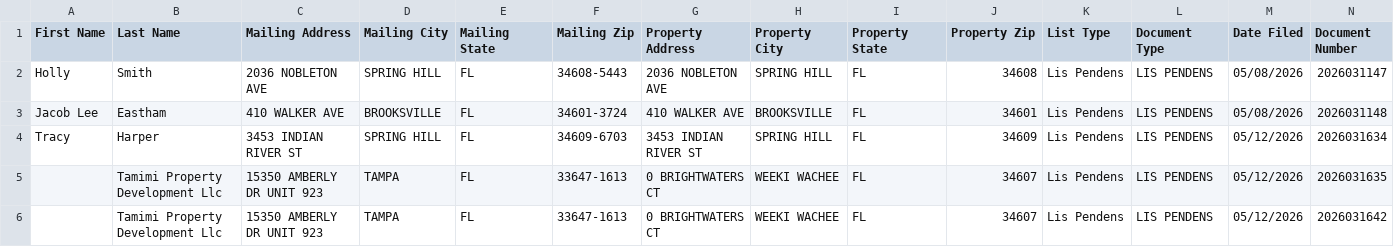
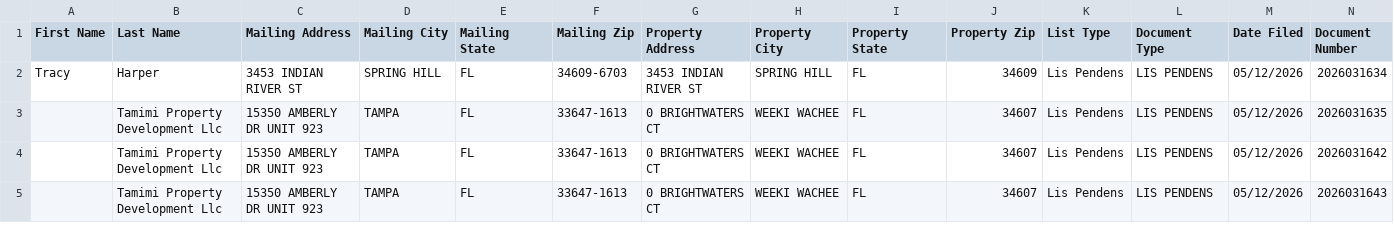
Before and after one commit to davidgunz13/hernando-lead-scraper, a CSV file: dashboard/datasift_export.csv, drawn as a sheet; only a part is shown; the shorter side is filled out with more unchanged rows; rows hold the shown columns only; the diff names each change by its address in the sheet, - before the commit and + after, or states it on an @@ line.

```diff
--- a/dashboard/datasift_export.csv
+++ b/dashboard/datasift_export.csv
-row 2: Holly | Smith | 2036 NOBLETON AVE | SPRING HILL | FL | 34608-5443 | 2036 NOBLETON AVE | SPRING HILL | FL | 34608 | Lis Pendens | LIS PENDENS | 05/08/2026 | 2026031147
-row 3: Jacob Lee | Eastham | 410 WALKER AVE | BROOKSVILLE | FL | 34601-3724 | 410 WALKER AVE | BROOKSVILLE | FL | 34601 | Lis Pendens | LIS PENDENS | 05/08/2026 | 2026031148
```
Also changed, not shown: data/datasift_export.csv, 2 other files.
